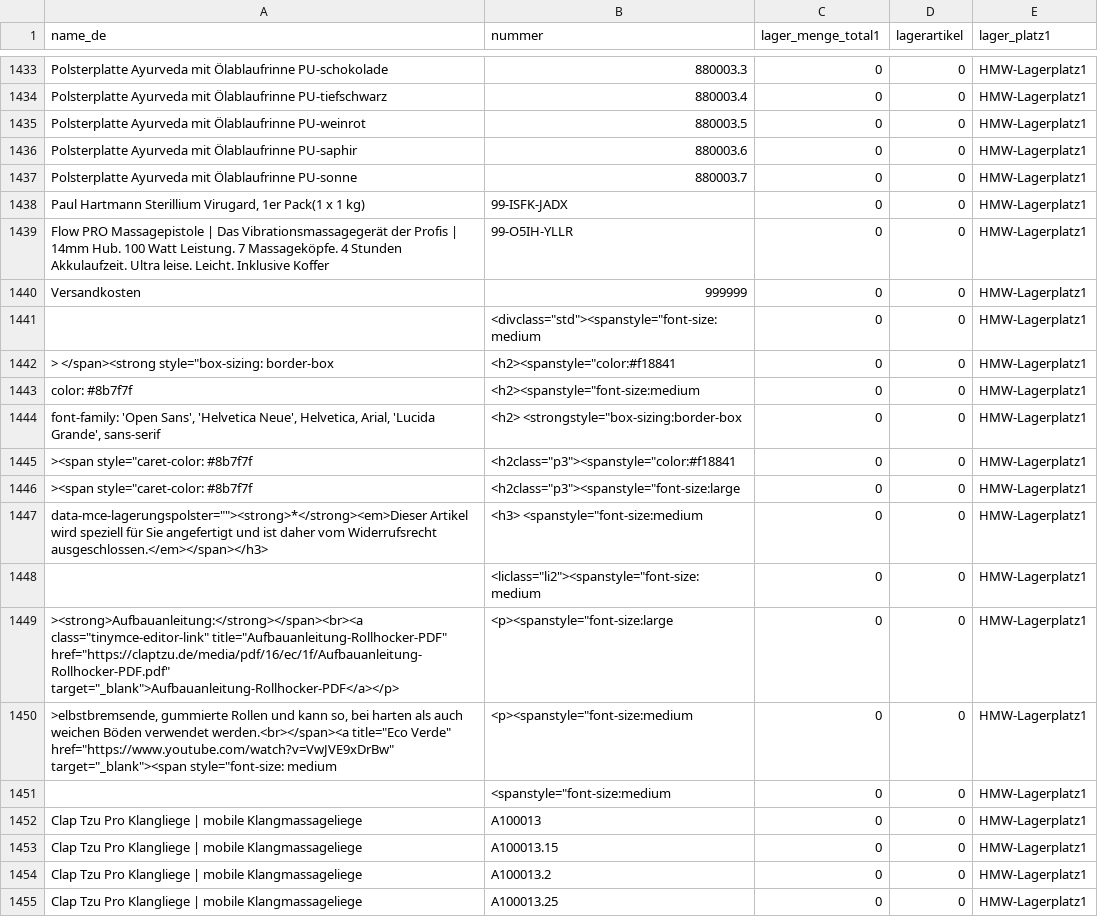
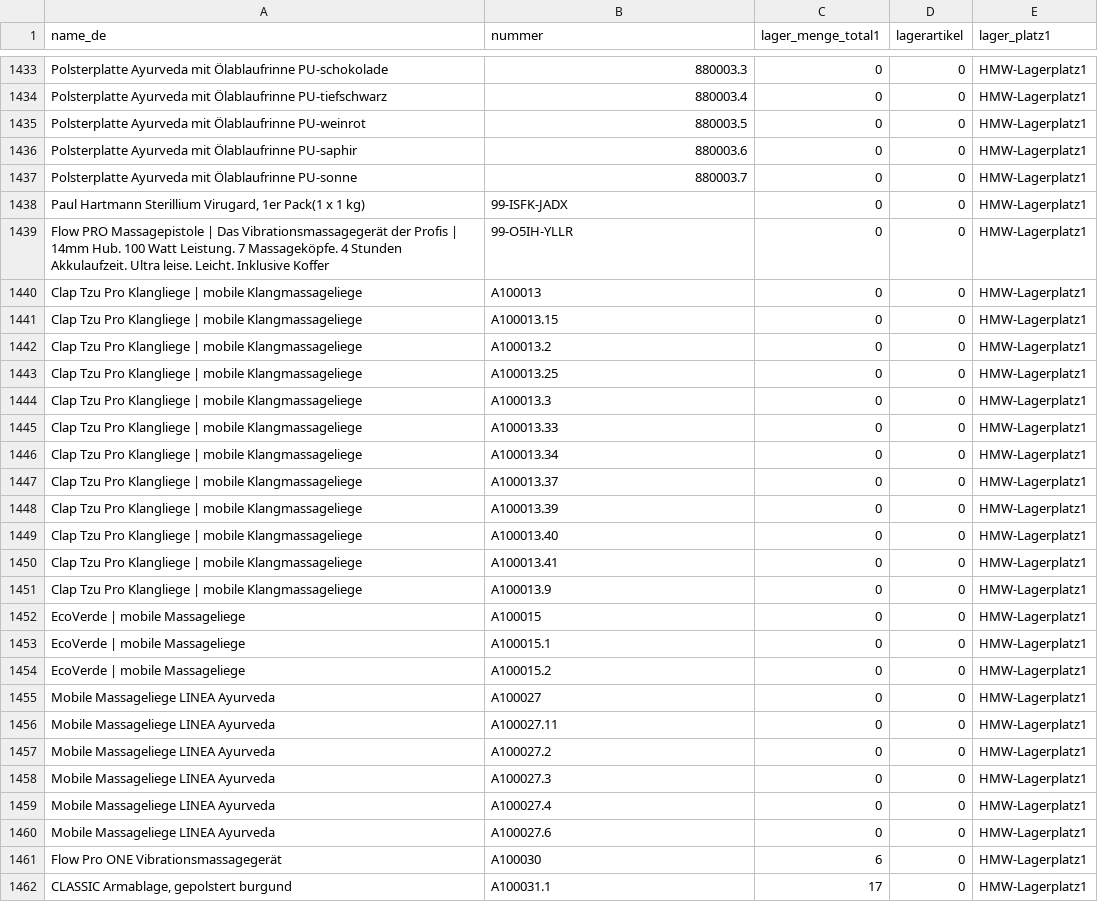
Before and after one commit to claptzu/artikelstammdaten, a CSV file: artikel_import_final.csv, drawn as a sheet; only a part is shown, gaps mark what is left out; the shorter side is filled out with more unchanged rows; the diff names each change by its address in the sheet, - before the commit and + after, or states it on an @@ line.

Commit message:
Säubern komische Artikel

```diff
--- a/artikel_import_final.csv
+++ b/artikel_import_final.csv
-row 1440: Versandkosten | 999999 | 0 | 0 | HMW-Lagerplatz1
-row 1441:  | <divclass="std"><spanstyle="font-size:medium | 0 | 0 | HMW-Lagerplatz1
-row 1442: > </span><strong style="box-sizing: border-box | <h2><spanstyle="color:#f18841 | 0 | 0 | HMW-Lagerplatz1
-row 1443: color: #8b7f7f | <h2><spanstyle="font-size:medium | 0 | 0 | HMW-Lagerplatz1
-row 1444: font-family: 'Open Sans', 'Helvetica Neue', Helvetica, Arial, 'Lucida Grande', sans-serif | <h2> <strongstyle="box-sizing:border-box | 0 | 0 | HMW-Lagerplatz1
-row 1445: ><span style="caret-color: #8b7f7f | <h2class="p3"><spanstyle="color:#f18841 | 0 | 0 | HMW-Lagerplatz1
-row 1446: ><span style="caret-color: #8b7f7f | <h2class="p3"><spanstyle="font-size:large | 0 | 0 | HMW-Lagerplatz1
-row 1447: data-mce-lagerungspolster=""><strong>*</strong><em>Dieser Artikel wird speziell für Sie angefertigt und ist daher vom Widerrufsrecht ausgeschlossen.</em></span></h3> | <h3> <spanstyle="font-size:medium | 0 | 0 | HMW-Lagerplatz1
-row 1448:  | <liclass="li2"><spanstyle="font-size:medium | 0 | 0 | HMW-Lagerplatz1
-row 1449: ><strong>Aufbauanleitung:</strong></span><br><a class="tinymce-editor-link" title="Aufbauanleitung-Rollhocker-PDF" href="https://claptzu.de/media/pdf/16/ec/1f/Aufbauanleitung-Rollhocker-PDF.pdf" target="_blank">Aufbauanleitung-Rollhocker-PDF</a></p> | <p><spanstyle="font-size:large | 0 | 0 | HMW-Lagerplatz1
-row 1450: >elbstbremsende, gummierte Rollen und kann so, bei harten als auch weichen Böden verwendet werden.<br></span><a title="Eco Verde" href="https://www.youtube.com/watch?v=VwJVE9xDrBw" target="_blank"><span style="font-size: medium | <p><spanstyle="font-size:medium | 0 | 0 | HMW-Lagerplatz1
-row 1451:  | <spanstyle="font-size:medium | 0 | 0 | HMW-Lagerplatz1
```
